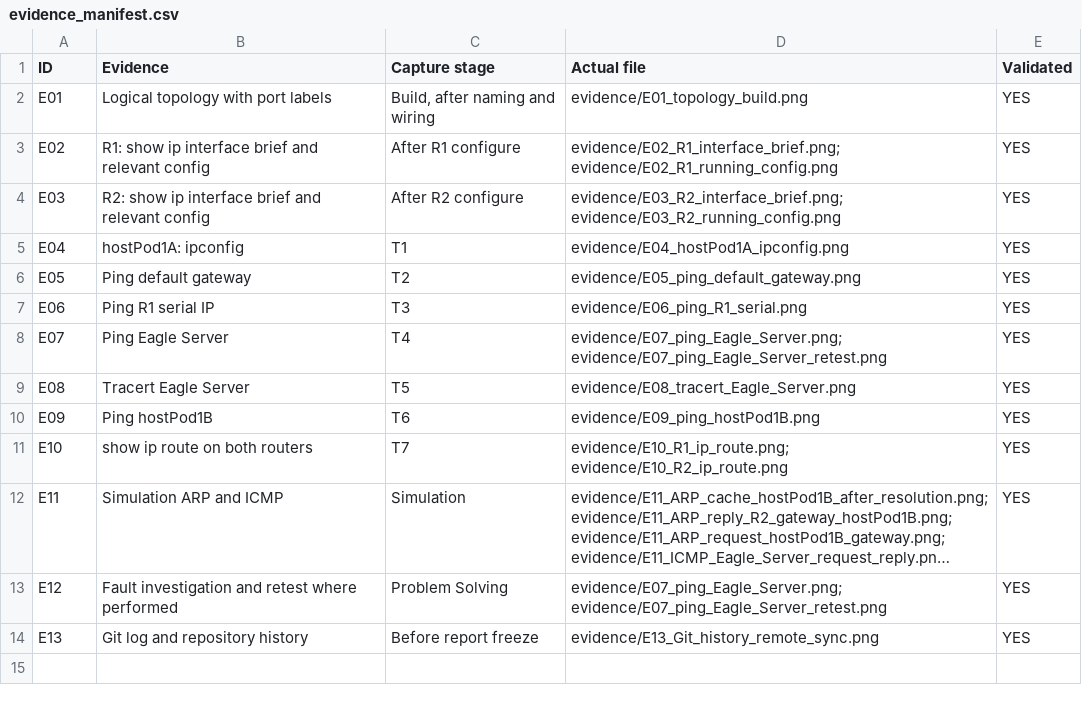
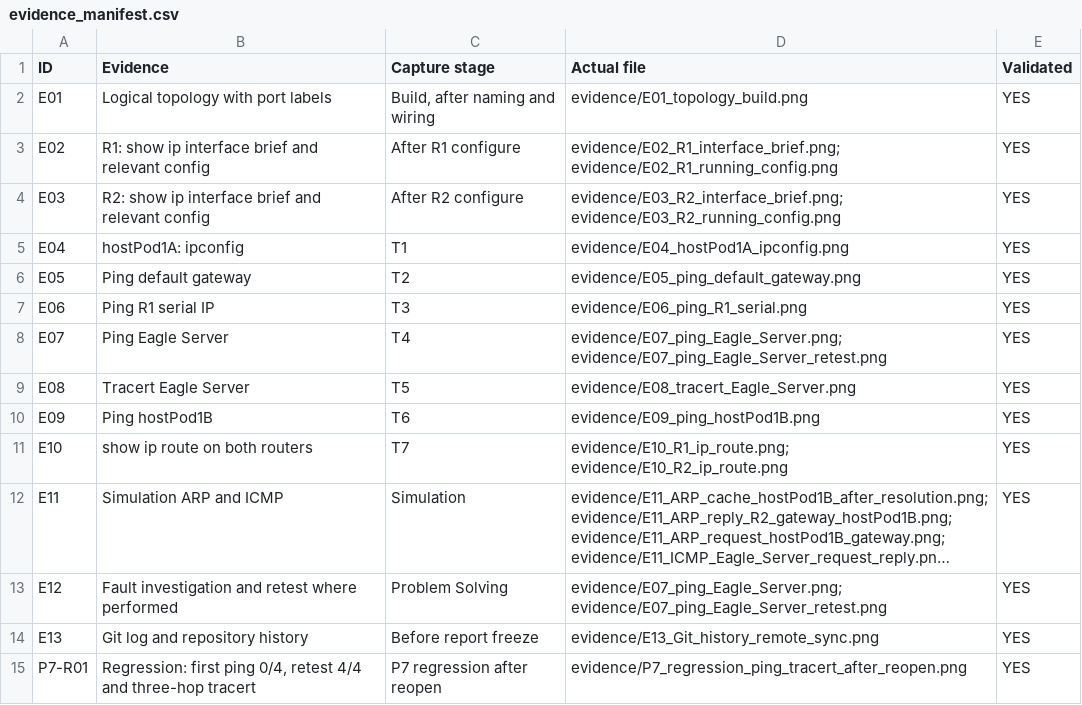
Before and after one commit to vinhdo1706/Network-Design-Lab01, a CSV file: data/evidence_manifest.csv, drawn as a sheet; long unchanged cells end in ….

Commit message:
Complete Lab 01 evidence manifest with P7 regression

```diff
--- a/data/evidence_manifest.csv
+++ b/data/evidence_manifest.csv
@@ -14 +14,2 @@
 "E13","Git log and repository history","Before report freeze","evidence/E13_Git_history_remote_sync.png","YES"
+"P7-R01","Regression: first ping 0/4, retest 4/4 and three-hop tracert","P7 regression after reopen","evidence/P7_regression_ping_tracert_after_reopen.png","YES"
```
